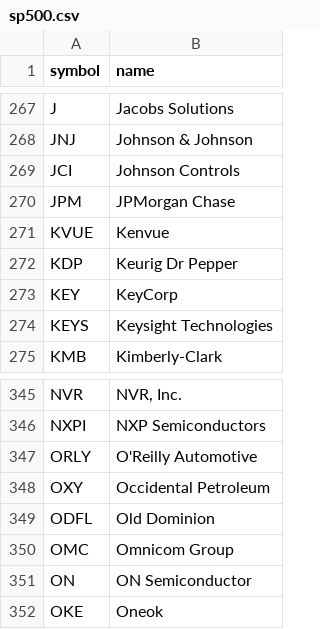
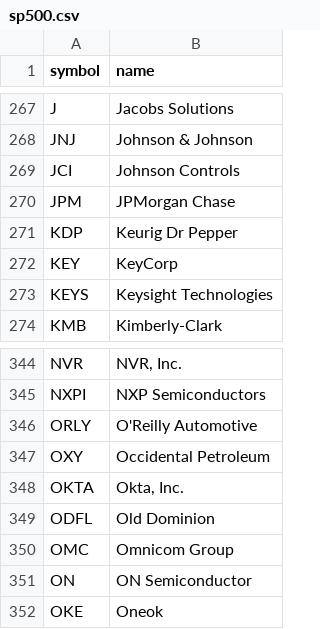
Before and after one commit to kaktuszbaluvb-dot/piaci-attekinto, a CSV file: cache/sp500.csv, drawn as a sheet; only a part is shown, gaps mark what is left out; removed rows and columns are numbered as before the commit, all else as after; the diff names each change by its address in the sheet, - before the commit and + after, or states it on an @@ line.

```diff
--- a/cache/sp500.csv
+++ b/cache/sp500.csv
-row 271: KVUE | Kenvue
+row 348: OKTA | Okta, Inc.
```
Also changed, not shown: 1 other file.
